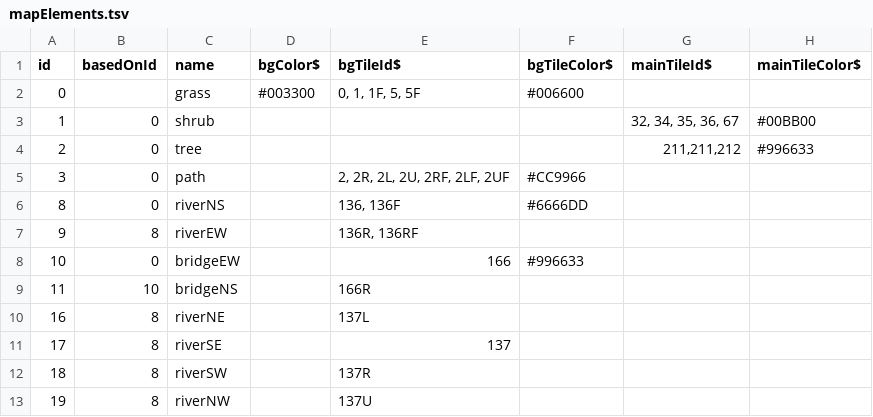
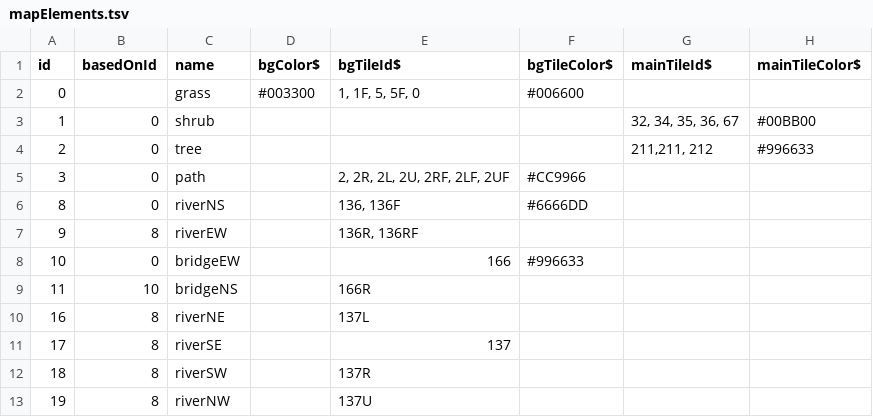
Before and after one commit to JoeStrout/fathoms-edge, a TSV file: data/mapElements.tsv, drawn as a sheet; only a part is shown; the diff names each change by its address in the sheet, - before the commit and + after, or states it on an @@ line.

```diff
--- a/data/mapElements.tsv
+++ b/data/mapElements.tsv
-E2 (bgTileId$): 0, 1, 1F, 5, 5F
+E2 (bgTileId$): 1, 1F, 5, 5F, 0
-G4 (mainTileId$): 211,211,212
+G4 (mainTileId$): 211,211, 212
```
Also changed, not shown: 3 other files.
